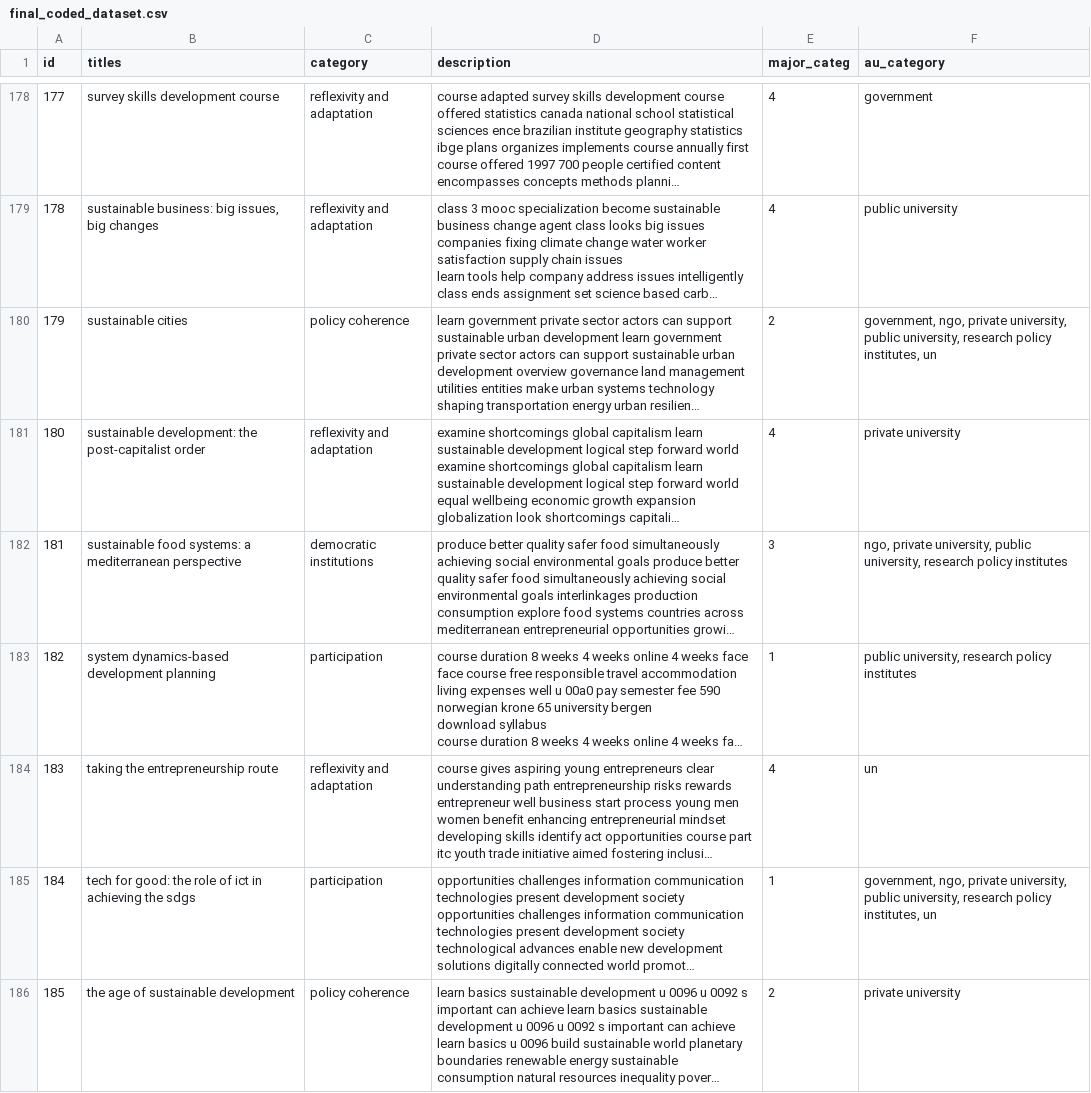
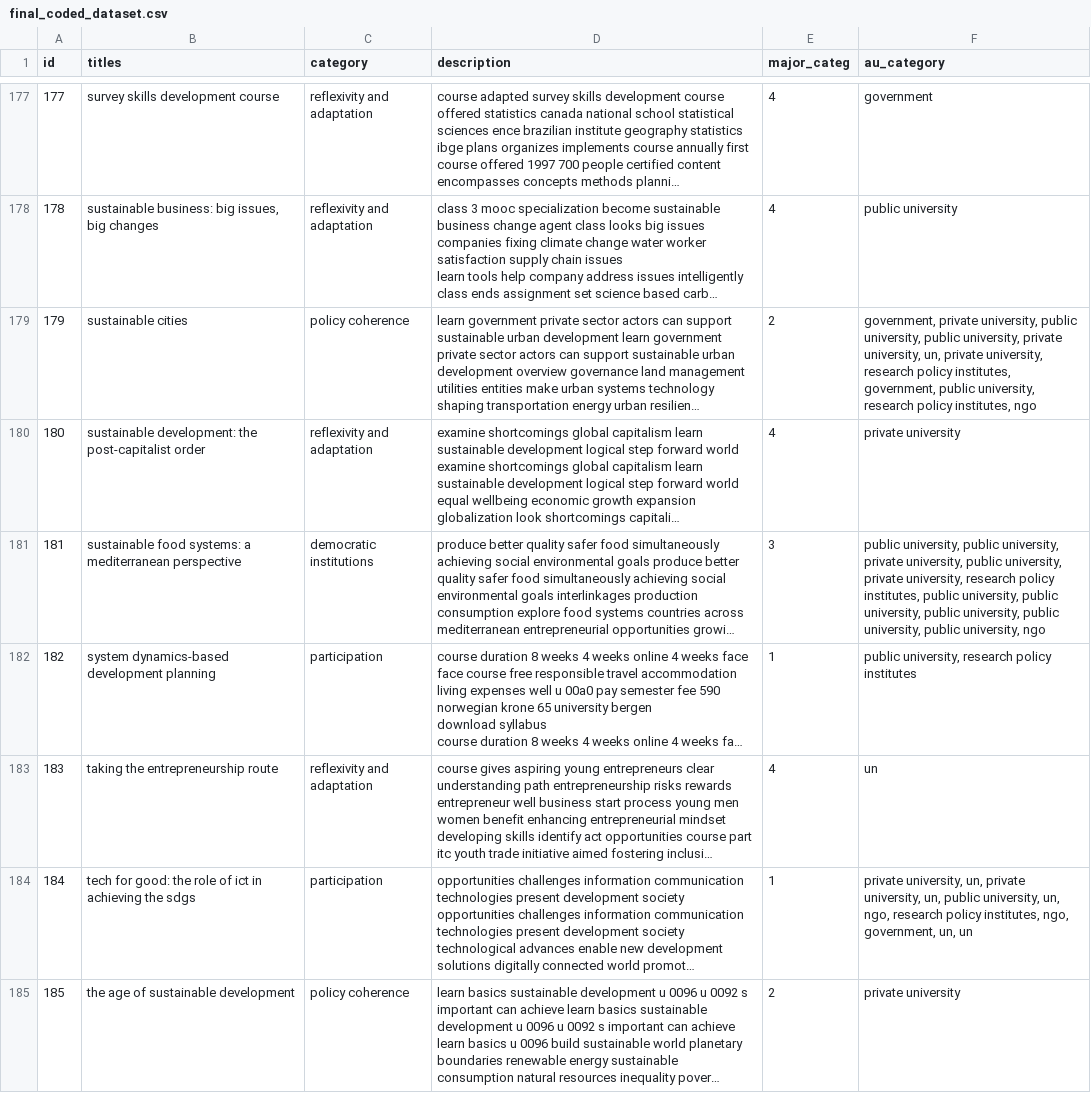
Before and after one commit to caitlinsarro/mpp_thesis, a CSV file: data/final_coded_dataset.csv, drawn as a sheet; only a part is shown, gaps mark what is left out; long unchanged cells end in …; addresses are those after the commit; the diff covers the shown part only; the diff names each change by its address in the sheet, - before the commit and + after, or states it on an @@ line.

```diff
--- a/data/final_coded_dataset.csv
+++ b/data/final_coded_dataset.csv
-F179 (au_category): government, ngo, private university, public university, research policy institutes, un
+F179 (au_category): government, private university, public university, public university, private university, un, private university, research policy institutes, government, public university, research policy institutes, ngo
-F181 (au_category): ngo, private university, public university, research policy institutes
+F181 (au_category): public university, public university, private university, public university, private university, research policy institutes, public university, public university, public university, public university, public university, ngo
-F184 (au_category): government, ngo, private university, public university, research policy institutes, un
+F184 (au_category): private university, un, private university, un, public university, un, ngo, research policy institutes, ngo, government, un, un
```
Also changed, not shown: 1 removed row and 41 edited cells elsewhere in this file, data/soft_coded_long2.csv, 6 other files.
